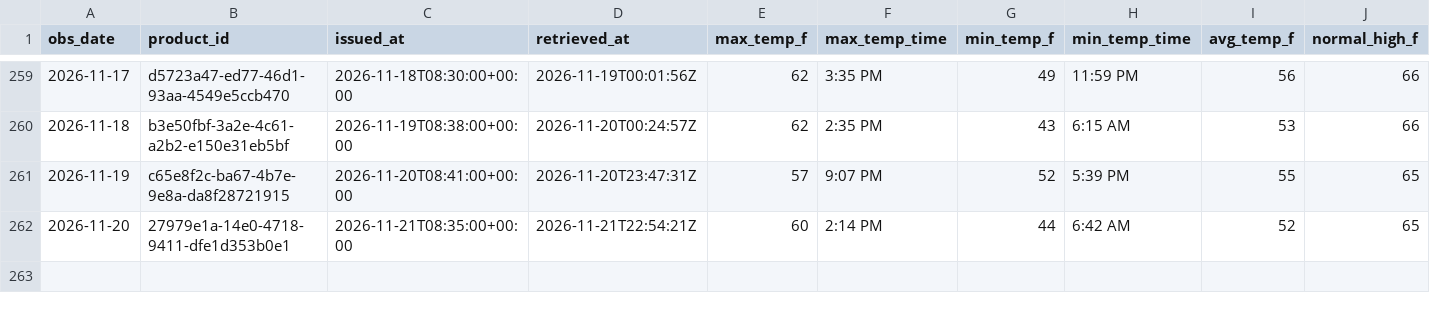
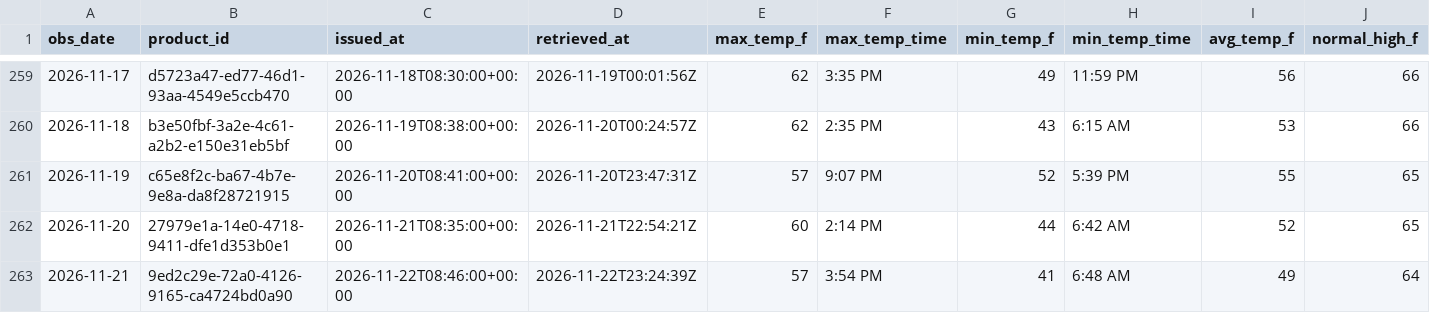
Before and after one commit to jjha911-a11y/nws-forecast-collector, a CSV file: data/observations_cli.csv, drawn as a sheet; only a part is shown, gaps mark what is left out; rows hold the shown columns only; the diff names each change by its address in the sheet, - before the commit and + after, or states it on an @@ line.

```diff
--- a/data/observations_cli.csv
+++ b/data/observations_cli.csv
+row 263: 2026-11-21 | 9ed2c29e-72a0-4126-9165-ca4724bd0a90 | 2026-11-22T08:46:00+00:00 | 2026-11-22T23:24:39Z | 57 | 3:54 PM | 41 | 6:48 AM | 49 | 64
```
